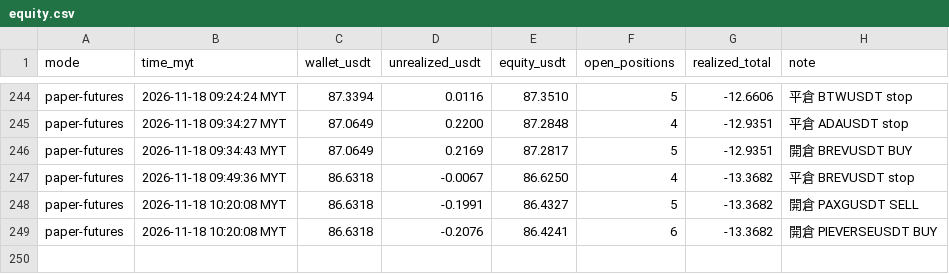
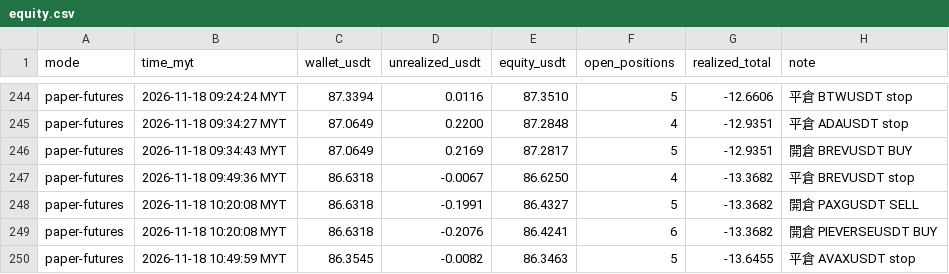
Before and after one commit to allenzeng060-lgtm/trade-dashboard, a CSV file: data/ledgers/trading-journal/futures_hf15m/equity.csv, drawn as a sheet; only a part is shown, gaps mark what is left out; the diff names each change by its address in the sheet, - before the commit and + after, or states it on an @@ line.

```diff
--- a/data/ledgers/trading-journal/futures_hf15m/equity.csv
+++ b/data/ledgers/trading-journal/futures_hf15m/equity.csv
+row 250: paper-futures | 2026-11-18 10:49:59 MYT | 86.3545 | -0.0082 | 86.3463 | 5 | -13.6455 | 平倉 AVAXUSDT stop
```
Also changed, not shown: data/ledgers/trading-journal/futures_hf15m/trades.csv, 18 other files.
